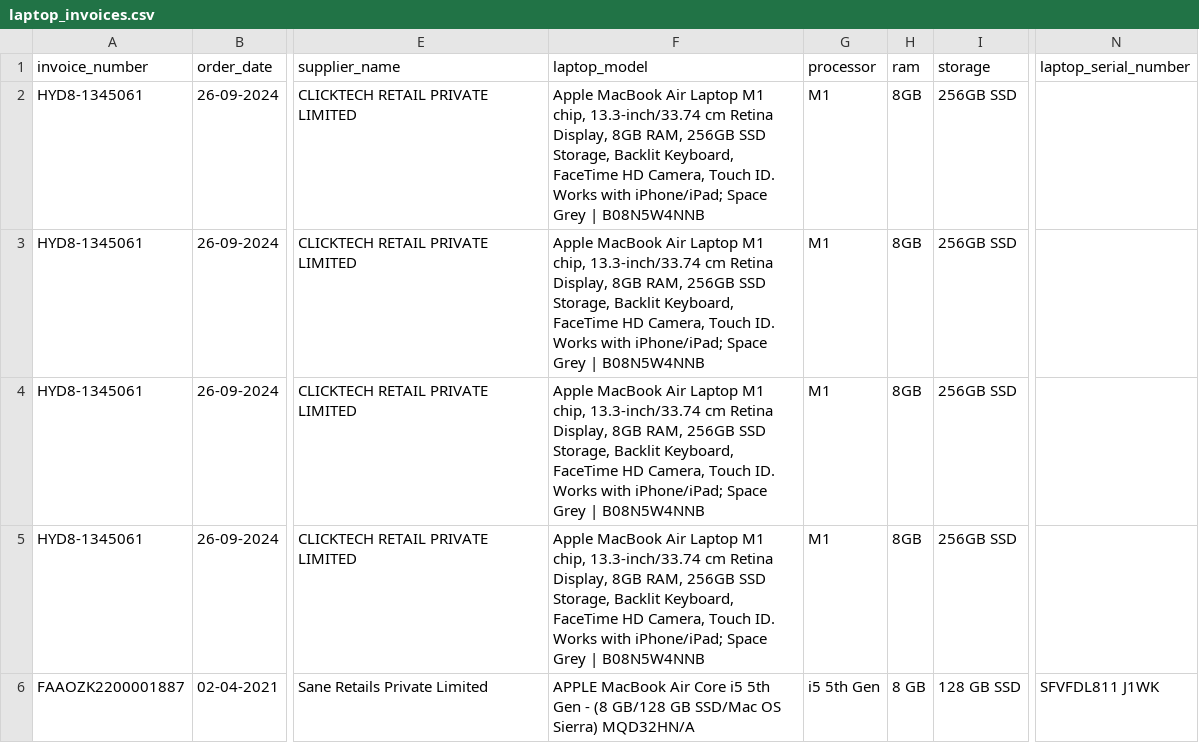
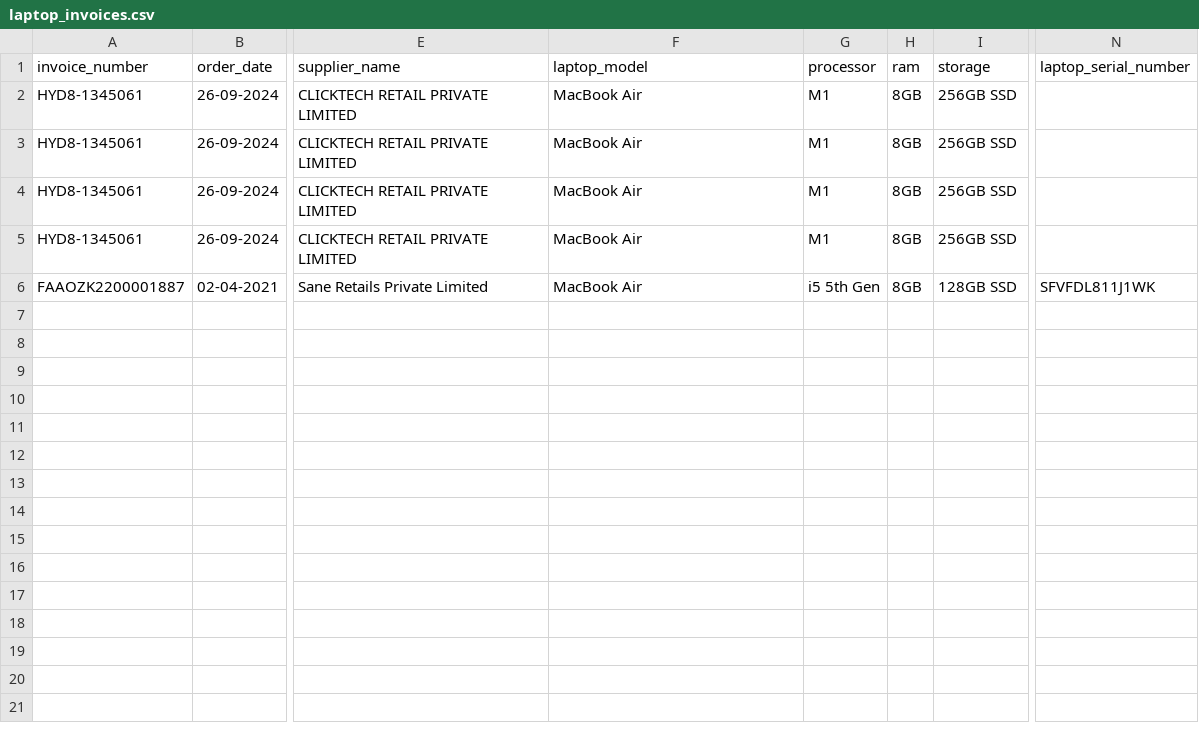
Before and after one commit to RishabhSpark/asset-management, a CSV file: output/assets/laptop_invoices.csv, drawn as a sheet; only a part is shown, gaps mark what is left out; the diff names each change by its address in the sheet, - before the commit and + after, or states it on an @@ line.

```diff
--- a/output/assets/laptop_invoices.csv
+++ b/output/assets/laptop_invoices.csv
-F2:F5 (laptop_model): Apple MacBook Air Laptop M1 chip, 13.3-inch/33.74 cm Retina Display, 8GB RAM, 256GB SSD Storage, Backlit Keyboard, FaceTime HD Camera, Touch ID. Works with iPhone/iPad; Space Grey | B08N5W4NNB
+F2:F5 (laptop_model): MacBook Air
-F6 (laptop_model): APPLE MacBook Air Core i5 5th Gen - (8 GB/128 GB SSD/Mac OS Sierra) MQD32HN/A
+F6 (laptop_model): MacBook Air
-H6 (ram): 8 GB
+H6 (ram): 8GB
-I6 (storage): 128 GB SSD
+I6 (storage): 128GB SSD
-N6 (laptop_serial_number): SFVFDL811 J1WK
+N6 (laptop_serial_number): SFVFDL811J1WK
```
Also changed, not shown: output/assets/assignment_history_download.csv, 3 other files.
